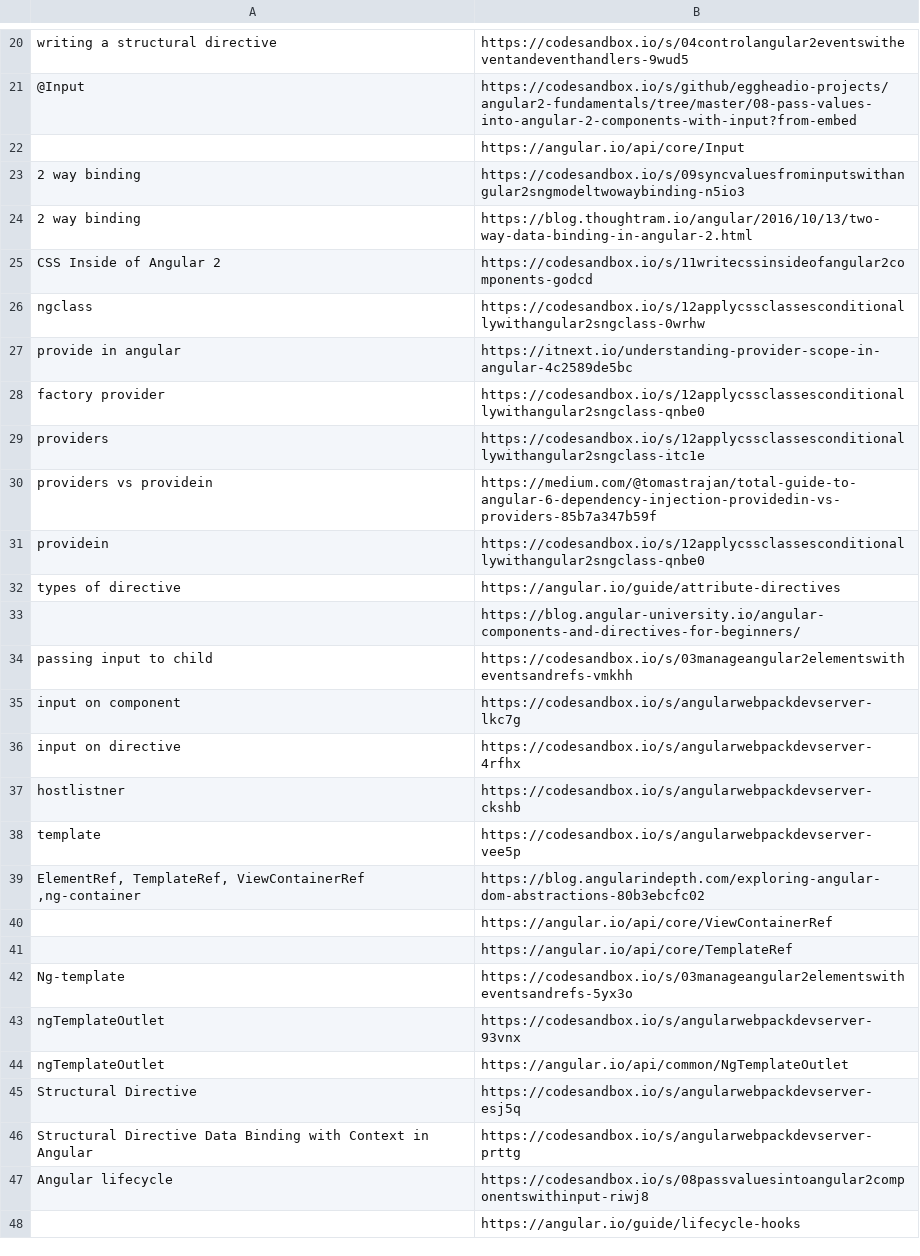
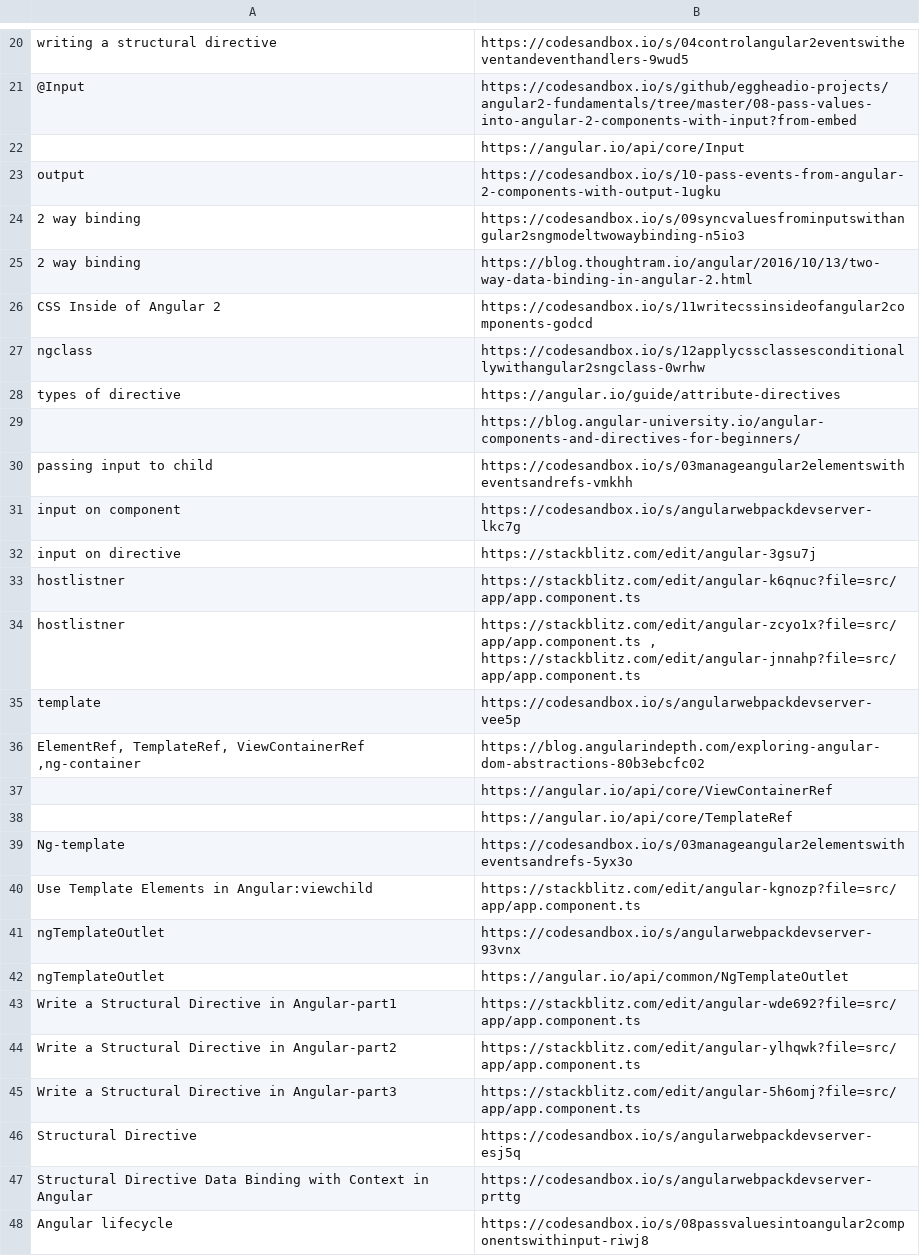
Before and after one commit to getMBP/FullStack-Learning-Resources, a TSV file: Angular-imp links.tsv, drawn as a sheet; only a part is shown, gaps mark what is left out; the shorter side is filled out with more unchanged rows; the diff covers the shown part only.

Commit message:
Update Angular-imp links.tsv

```diff
--- a/Angular-imp links.tsv
+++ b/Angular-imp links.tsv
@@ -22,2 +22,3 @@ writing a structural directive	https://codesandbox.io/s/04controlangular2eventsw
 	https://angular.io/api/core/Input
+ output	https://codesandbox.io/s/10-pass-events-from-angular-2-components-with-output-1ugku
 2 way binding	https://codesandbox.io/s/09syncvaluesfrominputswithangular2sngmodeltwowaybinding-n5io3
@@ -26,7 +27,2 @@ CSS Inside of Angular 2 	https://codesandbox.io/s/11writecssinsideofangular2com
 ngclass	https://codesandbox.io/s/12applycssclassesconditionallywithangular2sngclass-0wrhw
-provide in angular	https://itnext.io/understanding-provider-scope-in-angular-4c2589de5bc
-factory provider	https://codesandbox.io/s/12applycssclassesconditionallywithangular2sngclass-qnbe0
-providers	https://codesandbox.io/s/12applycssclassesconditionallywithangular2sngclass-itc1e
-providers vs providein	https://medium.com/@tomastrajan/total-guide-to-angular-6-dependency-injection-providedin-vs-providers-85b7a347b59f
-providein	https://codesandbox.io/s/12applycssclassesconditionallywithangular2sngclass-qnbe0
 types of directive	https://angular.io/guide/attribute-directives
@@ -35,4 +31,5 @@ passing input to child	https://codesandbox.io/s/03manageangular2elementswitheven
 input on component	https://codesandbox.io/s/angularwebpackdevserver-lkc7g
-input on directive	https://codesandbox.io/s/angularwebpackdevserver-4rfhx
-hostlistner	https://codesandbox.io/s/angularwebpackdevserver-ckshb
+input on directive	https://stackblitz.com/edit/angular-3gsu7j
+hostlistner	https://stackblitz.com/edit/angular-k6qnuc?file=src/app/app.component.ts
+hostlistner	https://stackblitz.com/edit/angular-zcyo1x?file=src/app/app.component.ts    , https://stackblitz.com/edit/angular-jnnahp?file=src/app/app.component.ts
 template	https://codesandbox.io/s/angularwebpackdevserver-vee5p
@@ -42,4 +39,8 @@ ElementRef, TemplateRef, ViewContainerRef ,ng-container	https://blog.angularin
 Ng-template	https://codesandbox.io/s/03manageangular2elementswitheventsandrefs-5yx3o
+Use Template Elements in Angular:viewchild	https://stackblitz.com/edit/angular-kgnozp?file=src/app/app.component.ts
 ngTemplateOutlet	https://codesandbox.io/s/angularwebpackdevserver-93vnx
 ngTemplateOutlet	https://angular.io/api/common/NgTemplateOutlet
+Write a Structural Directive in Angular-part1	https://stackblitz.com/edit/angular-wde692?file=src/app/app.component.ts
+Write a Structural Directive in Angular-part2	https://stackblitz.com/edit/angular-ylhqwk?file=src/app/app.component.ts
+Write a Structural Directive in Angular-part3	https://stackblitz.com/edit/angular-5h6omj?file=src/app/app.component.ts
 Structural Directive	https://codesandbox.io/s/angularwebpackdevserver-esj5q
```
Also changed, not shown: 19 added rows elsewhere in this file.
